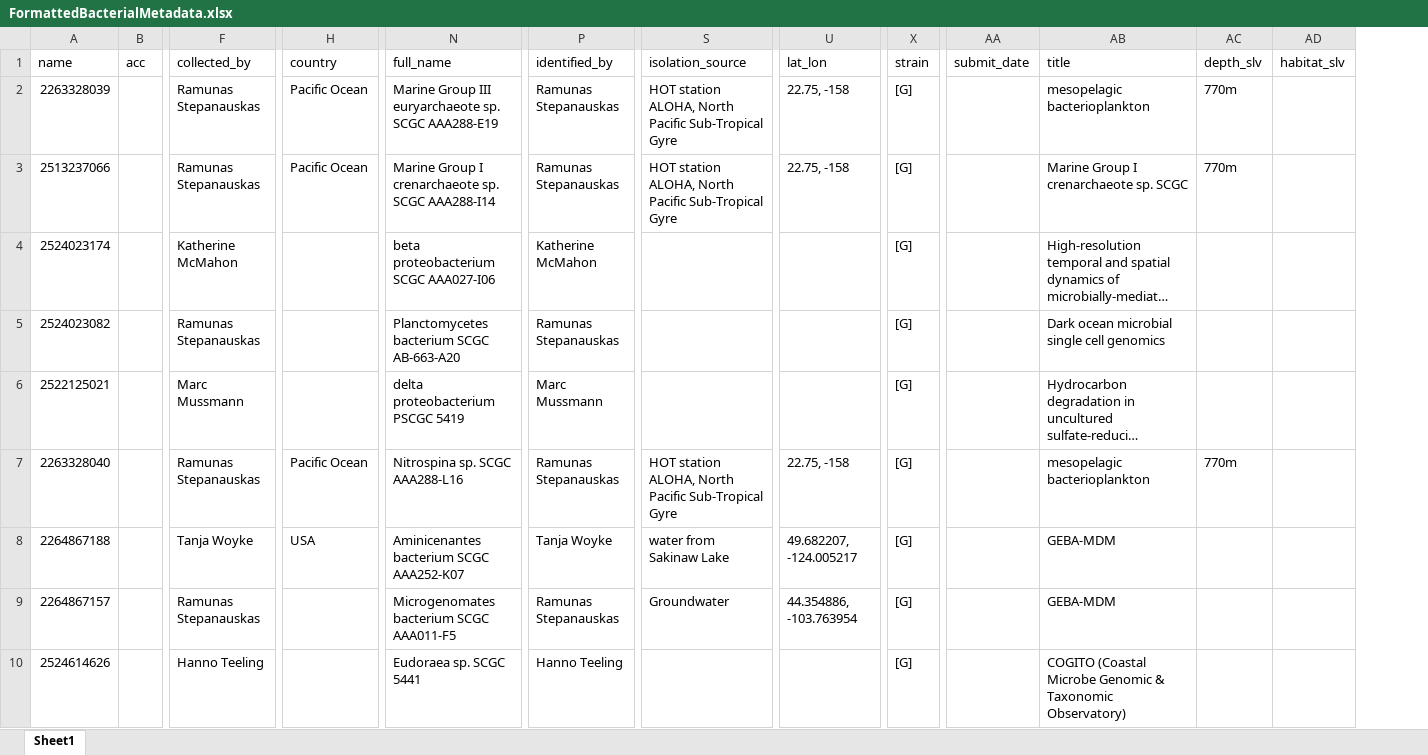
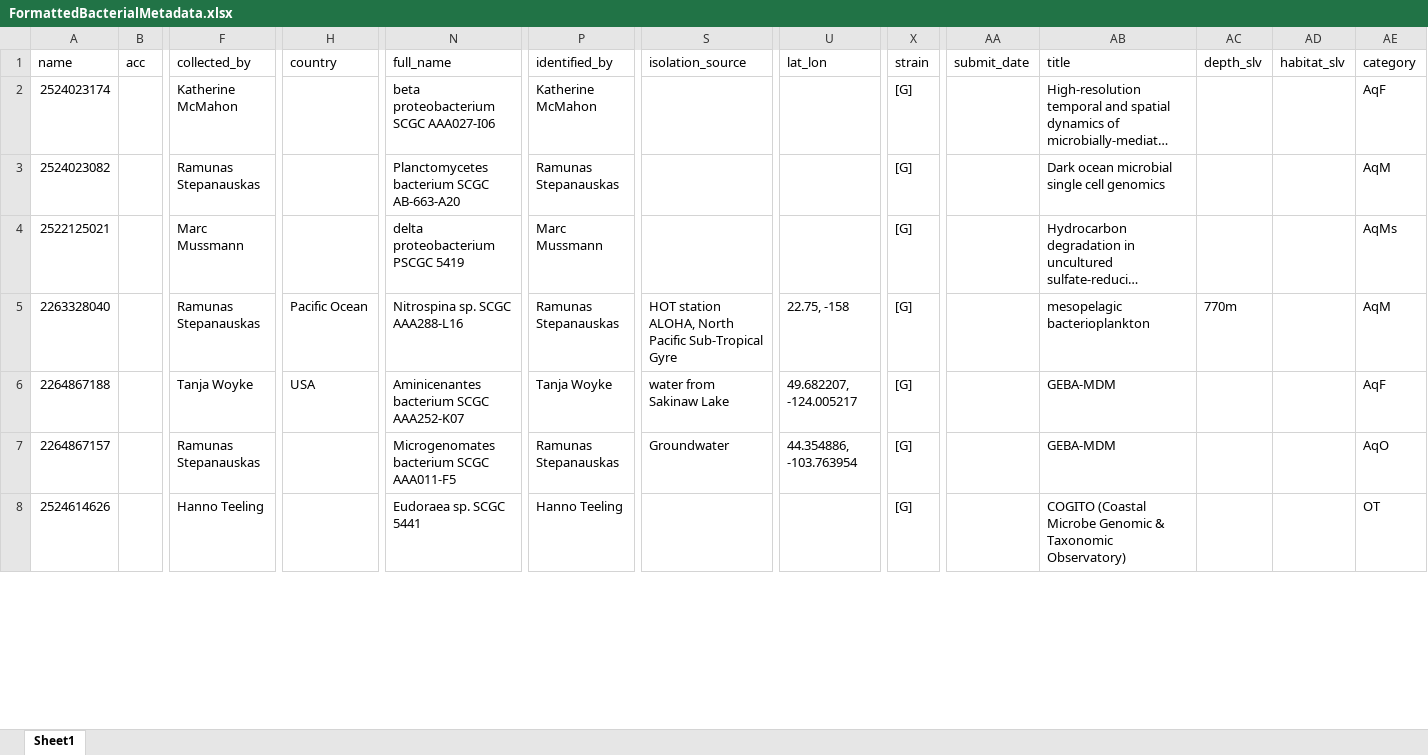
Before and after one commit to SchlossLab/MicrobialCensus_2015, an Excel workbook: data/raw/FormattedBacterialMetadata.xlsx, sheet Sheet1, drawn as a sheet; only a part is shown, gaps mark what is left out; long unchanged cells end in …; values as stored, in another font and other column widths than the file's, no borders; removed rows and columns are numbered as before the commit, all else as after; rows hold the shown columns only; the diff names each change by its address in the sheet, - before the commit and + after, or states it on an @@ line.

```diff
--- a/data/raw/FormattedBacterialMetadata.xlsx (sheet Sheet1)
+++ b/data/raw/FormattedBacterialMetadata.xlsx (sheet Sheet1)
+column AE (category), rows 2-8: AqF | AqM | AqMs | AqM | AqF | AqO | OT
-row 2: 2263328039 |  | Ramunas Stepanauskas | Pacific Ocean | Marine Group III euryarchaeote sp. SCGC AAA288-E19 | Ramunas Stepanauskas | HOT station ALOHA, North Pacific Sub-Tropical Gyre | 22.75, -158 | [G] |  | mesopelagic bacterioplankton | 770m
-row 3: 2513237066 |  | Ramunas Stepanauskas | Pacific Ocean | Marine Group I crenarchaeote sp. SCGC AAA288-I14 | Ramunas Stepanauskas | HOT station ALOHA, North Pacific Sub-Tropical Gyre | 22.75, -158 | [G] |  | Marine Group I crenarchaeote sp. SCGC | 770m
```
Also changed, not shown: data/raw/FormattedArchaealMetadata.xlsx.
